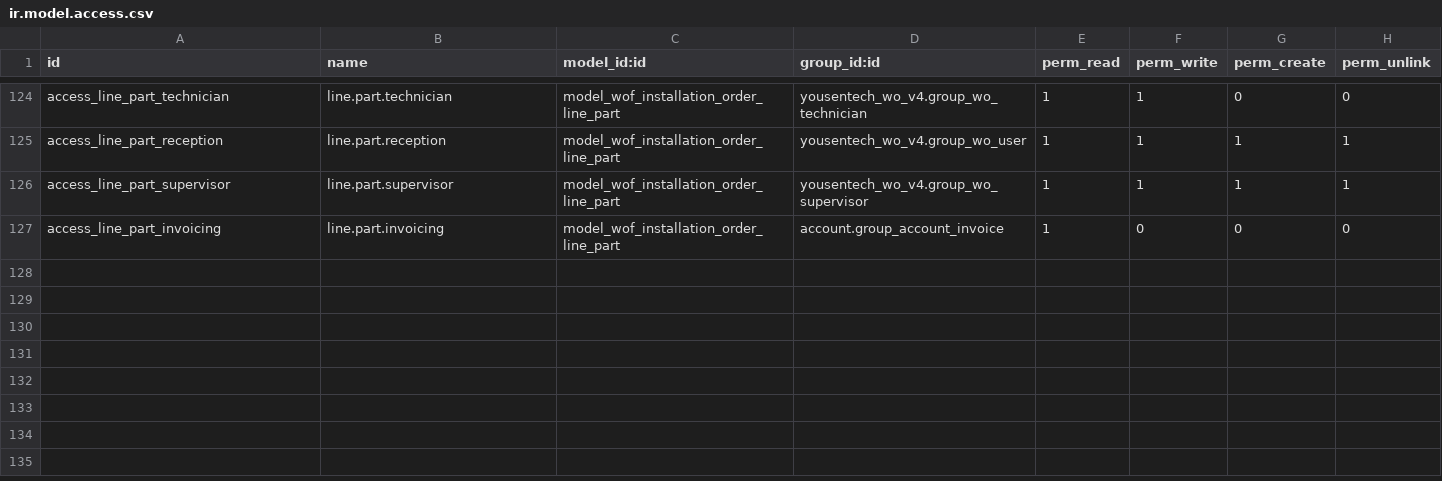
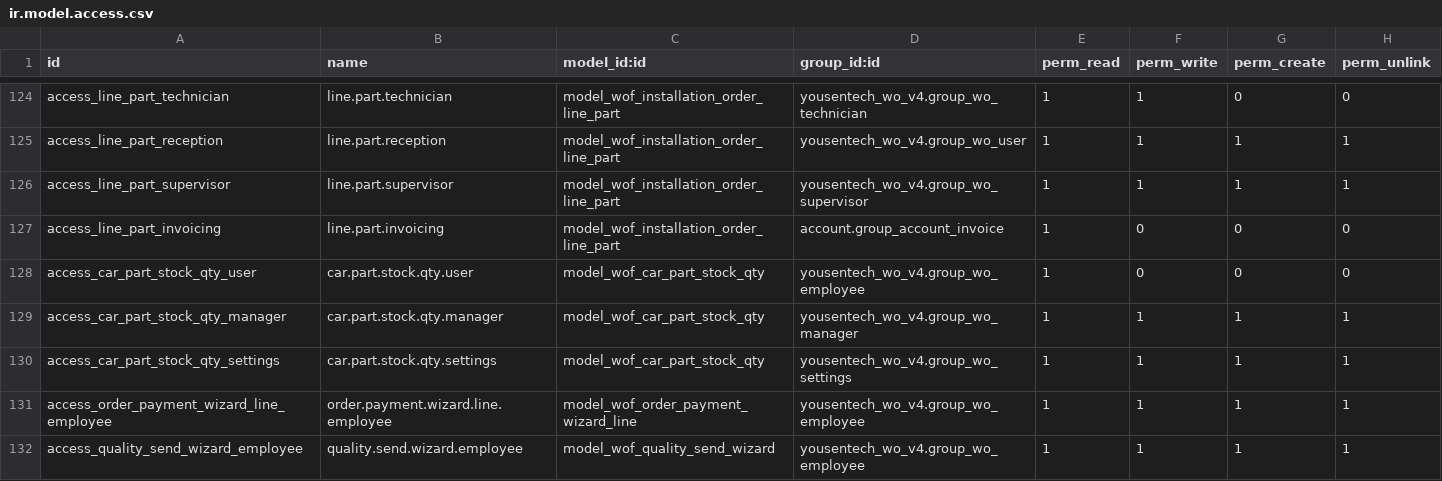
Before and after one commit to yousentech/yousentech_wo_v4, a CSV file: security/ir.model.access.csv, drawn as a sheet; only a part is shown, gaps mark what is left out.

```diff
--- a/security/ir.model.access.csv
+++ b/security/ir.model.access.csv
@@ -127 +127,6 @@ access_line_part_supervisor,line.part.supervisor,model_wof_installation_order_li
 access_line_part_invoicing,line.part.invoicing,model_wof_installation_order_line_part,account.group_account_invoice,1,0,0,0
+access_car_part_stock_qty_user,car.part.stock.qty.user,model_wof_car_part_stock_qty,yousentech_wo_v4.group_wo_employee,1,0,0,0
+access_car_part_stock_qty_manager,car.part.stock.qty.manager,model_wof_car_part_stock_qty,yousentech_wo_v4.group_wo_manager,1,1,1,1
+access_car_part_stock_qty_settings,car.part.stock.qty.settings,model_wof_car_part_stock_qty,yousentech_wo_v4.group_wo_settings,1,1,1,1
+access_order_payment_wizard_line_employee,order.payment.wizard.line.employee,model_wof_order_payment_wizard_line,yousentech_wo_v4.group_wo_employee,1,1,1,1
+access_quality_send_wizard_employee,quality.send.wizard.employee,model_wof_quality_send_wizard,yousentech_wo_v4.group_wo_employee,1,1,1,1
```
Also changed, not shown: 30 other files.
